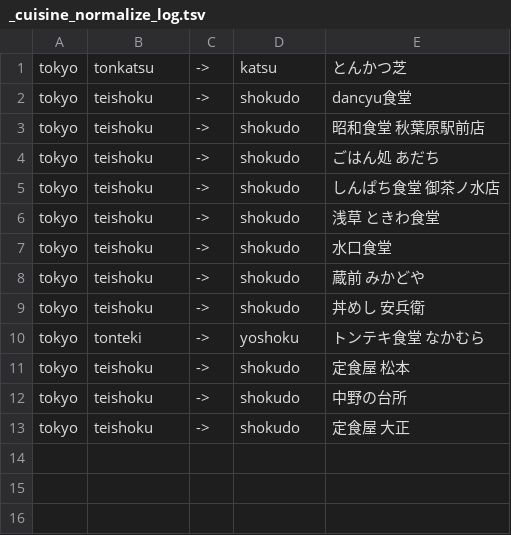
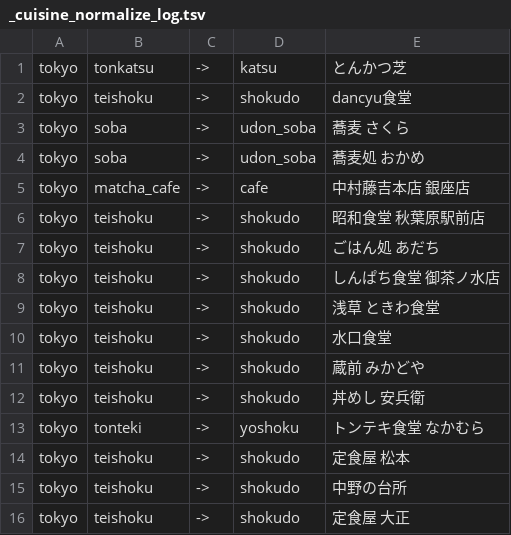
Before and after one commit to fktiapps/fkti-dining-app, a TSV file: data/_cuisine_normalize_log.tsv, drawn as a sheet.

```diff
--- a/data/_cuisine_normalize_log.tsv
+++ b/data/_cuisine_normalize_log.tsv
@@ -2,2 +2,5 @@ tokyo	tonkatsu	->	katsu	とんかつ芝
 tokyo	teishoku	->	shokudo	dancyu食堂
+tokyo	soba	->	udon_soba	蕎麦 さくら
+tokyo	soba	->	udon_soba	蕎麦処 おかめ
+tokyo	matcha_cafe	->	cafe	中村藤吉本店 銀座店
 tokyo	teishoku	->	shokudo	昭和食堂 秋葉原駅前店
```
Also changed, not shown: 14 other files.
